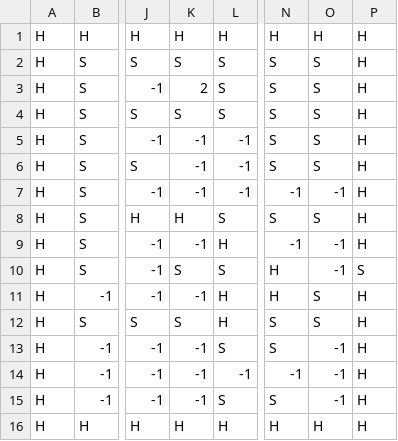
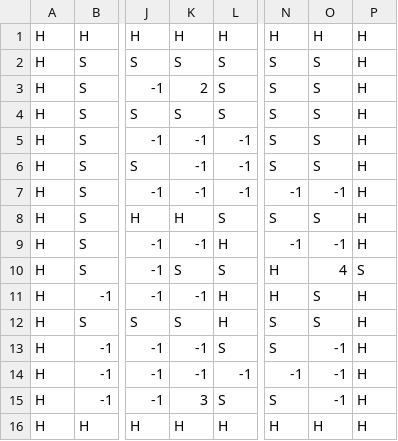
Before and after one commit to gipplab/ws21-swt-007, a CSV file: BM/src/application/maps/map_Server.csv, drawn as a sheet; only a part is shown, gaps mark what is left out; the diff names each change by its address in the sheet, - before the commit and + after, or states it on an @@ line.

```diff
--- a/BM/src/application/maps/map_Server.csv
+++ b/BM/src/application/maps/map_Server.csv
-O10: -1
+O10: 4
-K15: -1
+K15: 3
```
Also changed, not shown: BM/bin/application/maps/map_Server.csv, 31 other files.
